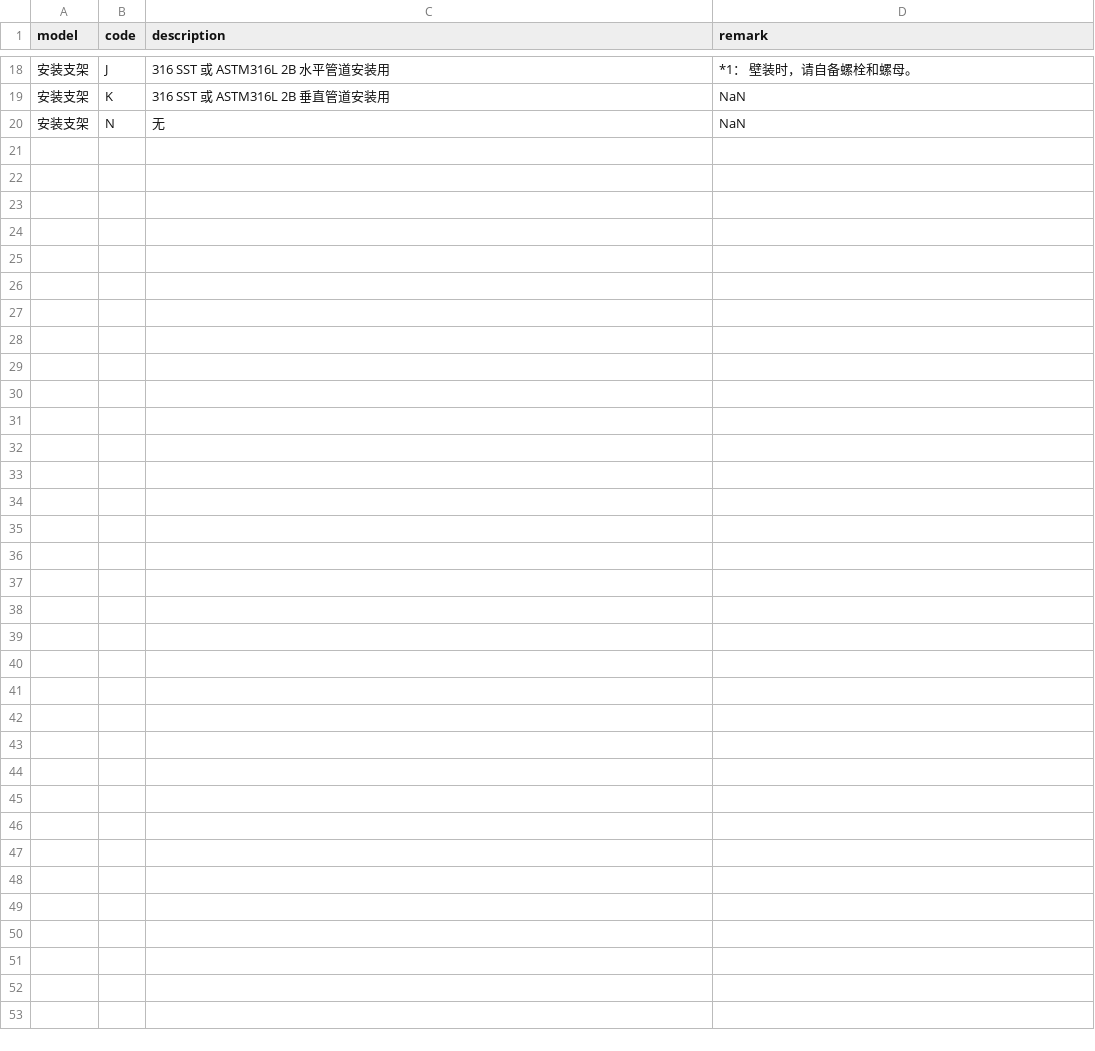
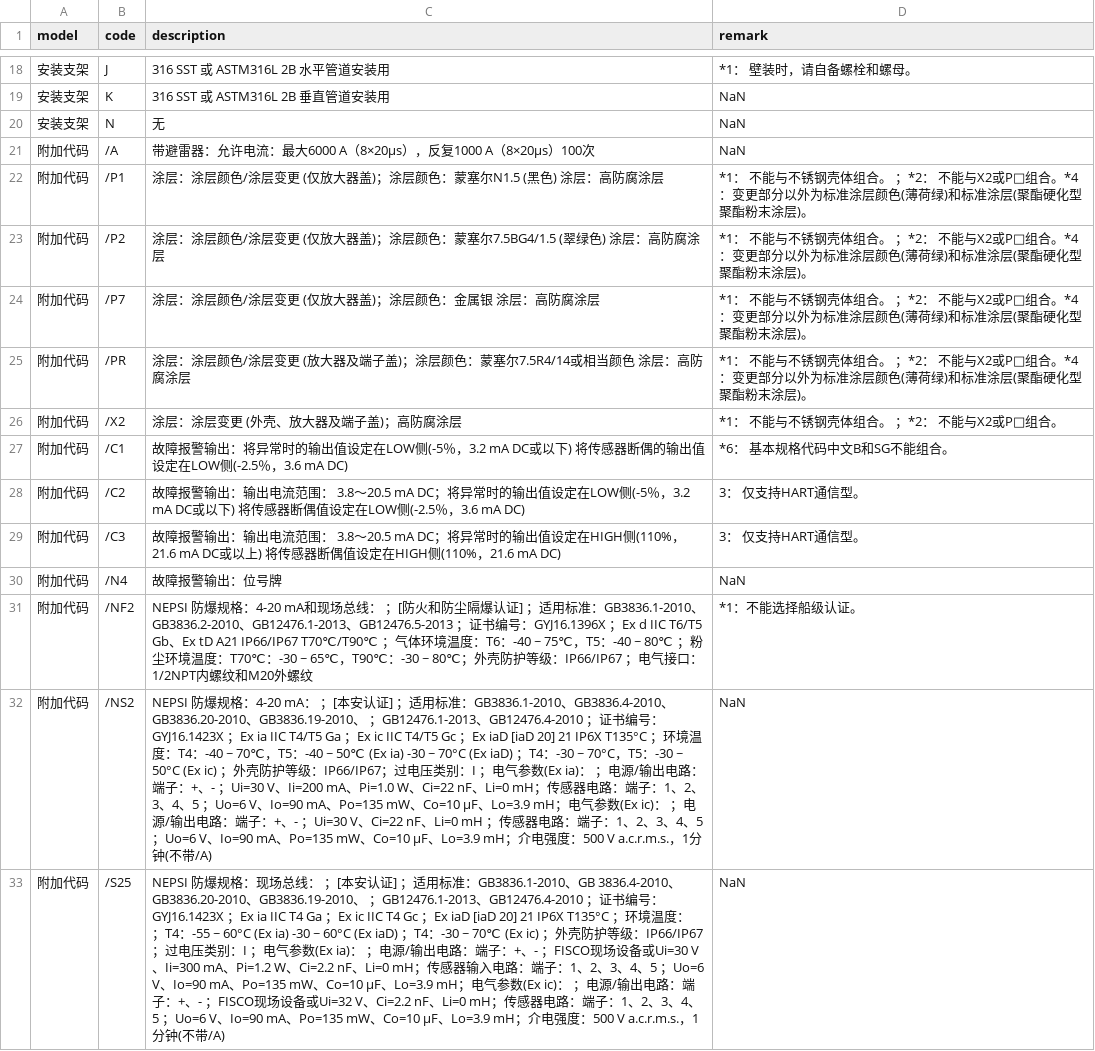
Before and after one commit to FiresJoeng/sensor_seg, a CSV file: libs/standard/transmitter/YTA610.csv, drawn as a sheet; only a part is shown, gaps mark what is left out; the diff names each change by its address in the sheet, - before the commit and + after, or states it on an @@ line.

Commit message:
Refactor YTA610 and YTA710 transmitter specifications
- Consolidated additional codes and descriptions into YTA610.csv and YTA710.csv for improved clarity and accessibility.
- Removed redundant addon CSV files (YTA610_addon.csv, YTA610_addon_ep.csv, YTA710_addon.csv, YTA710_addon_ep.csv) to streamline the data structure.
- Enhanced descriptions for additional codes related to coatings, fault alarm outputs, and NEPSI explosion-proof specifications.
- Updated remarks to clarify compatibility and restrictions for various configurations.

```diff
--- a/libs/standard/transmitter/YTA610.csv
+++ b/libs/standard/transmitter/YTA610.csv
+row 21: 附加代码 | /A | 带避雷器：允许电流：最大6000 A（8×20μs），反复1000 A（8×20μs）100次 | NaN
+row 22: 附加代码 | /P1 | 涂层：涂层颜色/涂层变更 (仅放大器盖)；涂层颜色：蒙塞尔N1.5 (黑色) 涂层：高防腐涂层 | *1： 不能与不锈钢壳体组合。 ；*2： 不能与X2或P□组合。*4：变更部分以外为标准涂层颜色(薄荷绿)和标准涂层(聚酯硬化型聚酯粉末涂层)。
+row 23: 附加代码 | /P2 | 涂层：涂层颜色/涂层变更 (仅放大器盖)；涂层颜色：蒙塞尔7.5BG4/1.5 (翠绿色) 涂层：高防腐涂层 | *1： 不能与不锈钢壳体组合。 ；*2： 不能与X2或P□组合。*4：变更部分以外为标准涂层颜色(薄荷绿)和标准涂层(聚酯硬化型聚酯粉末涂层)。
+row 24: 附加代码 | /P7 | 涂层：涂层颜色/涂层变更 (仅放大器盖)；涂层颜色：金属银 涂层：高防腐涂层 | *1： 不能与不锈钢壳体组合。 ；*2： 不能与X2或P□组合。*4：变更部分以外为标准涂层颜色(薄荷绿)和标准涂层(聚酯硬化型聚酯粉末涂层)。
+row 25: 附加代码 | /PR | 涂层：涂层颜色/涂层变更 (放大器及端子盖)；涂层颜色：蒙塞尔7.5R4/14或相当颜色 涂层：高防腐涂层 | *1： 不能与不锈钢壳体组合。 ；*2： 不能与X2或P□组合。*4：变更部分以外为标准涂层颜色(薄荷绿)和标准涂层(聚酯硬化型聚酯粉末涂层)。
+row 26: 附加代码 | /X2 | 涂层：涂层变更 (外壳、放大器及端子盖)；高防腐涂层 | *1： 不能与不锈钢壳体组合。 ；*2： 不能与X2或P□组合。
+row 27: 附加代码 | /C1 | 故障报警输出：将异常时的输出值设定在LOW侧(-5％，3.2 mA DC或以下) 将传感器断偶的输出值设定在LOW侧(-2.5％，3.6 mA DC) | *6： 基本规格代码中文B和SG不能组合。
+row 28: 附加代码 | /C2 | 故障报警输出：输出电流范围： 3.8～20.5 mA DC；将异常时的输出值设定在LOW侧(-5％，3.2 mA DC或以下) 将传感器断偶值设定在LOW侧(-2.5％，3.6 mA DC) | 3： 仅支持HART通信型。
+row 29: 附加代码 | /C3 | 故障报警输出：输出电流范围： 3.8～20.5 mA DC；将异常时的输出值设定在HIGH侧(110%，21.6 mA DC或以上) 将传感器断偶值设定在HIGH侧(110%，21.6 mA DC) | 3： 仅支持HART通信型。
+row 30: 附加代码 | /N4 | 故障报警输出：位号牌 | NaN
+row 31: 附加代码 | /NF2 | NEPSI 防爆规格：4-20 mA和现场总线： ；[防火和防尘隔爆认证] ；适用标准：GB3836.1-2010、GB3836.2-2010、GB12476.1-2013、GB12476.5-2013 ；证书编号：GYJ16.1396X ；Ex d IIC T6/T5 Gb、Ex tD A21 IP66/IP67 T70℃/T90℃ ；气体环境温度：T6：-40 ~ 75℃，T5：-40 ~ 80℃ ；粉尘环境温度：T70℃：-30 ~ 65℃，T90℃：-30 ~ 80℃；外壳防护等级：IP66/IP67 ；电气接口：1/2NPT内螺纹和M20外螺纹 | *1：不能选择船级认证。
+row 32: 附加代码 | /NS2 | NEPSI 防爆规格：4-20 mA： ；[本安认证] ；适用标准：GB3836.1-2010、GB3836.4-2010、GB3836.20-2010、GB3836.19-2010、 ；GB12476.1-2013、GB12476.4-2010 ；证书编号：GYJ16.1423X ；Ex ia IIC T4/T5 Ga ；Ex ic IIC T4/T5 Gc ；Ex iaD [iaD 20] 21 IP6X T135°C ；环境温度：T4：-40 ~ 70℃，T5：-40 ~ 50℃ (Ex ia) -30 ~ 70°C (Ex iaD) ；T4：-30 ~ 70°C，T5：-30 ~ 50°C (Ex ic) ；外壳防护等级：IP66/IP67；过电压类别：I ；电气参数(Ex ia)： ；电源/输出电路：端子：+、- ；Ui=30 V、Ii=200 mA、Pi=1.0 W、Ci=22 nF、Li=0 mH；传感器电路：端子：1、2、3、4、5 ；Uo=6 V、Io=90 mA、Po=135 mW、Co=10 μF、Lo=3.9 mH；电气参数(Ex ic)： ；电源/输出电路：端子：+、- ；Ui=30 V、Ci=22 nF、Li=0 mH ；传感器电路：端子：1、2、3、4、5 ；Uo=6 V、Io=90 mA、Po=135 mW、Co=10 μF、Lo=3.9 mH；介电强度：500 V a.c.r.m.s.，1分钟(不带/A) | NaN
+row 33: 附加代码 | /S25 | NEPSI 防爆规格：现场总线： ；[本安认证] ；适用标准：GB3836.1-2010、GB 3836.4-2010、GB3836.20-2010、GB3836.19-2010、 ；GB12476.1-2013、GB12476.4-2010 ；证书编号：GYJ16.1423X ；Ex ia IIC T4 Ga ；Ex ic IIC T4 Gc ；Ex iaD [iaD 20] 21 IP6X T135°C ；环境温度： ；T4：-55 ~ 60°C (Ex ia) -30 ~ 60°C (Ex iaD) ；T4：-30 ~ 70℃ (Ex ic) ；外壳防护等级：IP66/IP67；过电压类别：I ；电气参数(Ex ia)： ；电源/输出电路：端子：+、- ；FISCO现场设备或Ui=30 V、Ii=300 mA、Pi=1.2 W、Ci=2.2 nF、Li=0 mH；传感器输入电路：端子：1、2、3、4、5 ；Uo=6 V、Io=90 mA、Po=135 mW、Co=10 μF、Lo=3.9 mH；电气参数(Ex ic)： ；电源/输出电路：端子：+、- ；FISCO现场设备或Ui=32 V、Ci=2.2 nF、Li=0 mH；传感器电路：端子：1、2、3、4、5 ；Uo=6 V、Io=90 mA、Po=135 mW、Co=10 μF、Lo=3.9 mH；介电强度：500 V a.c.r.m.s.，1分钟(不带/A) | NaN
```
Also changed, not shown: 6 other files.
